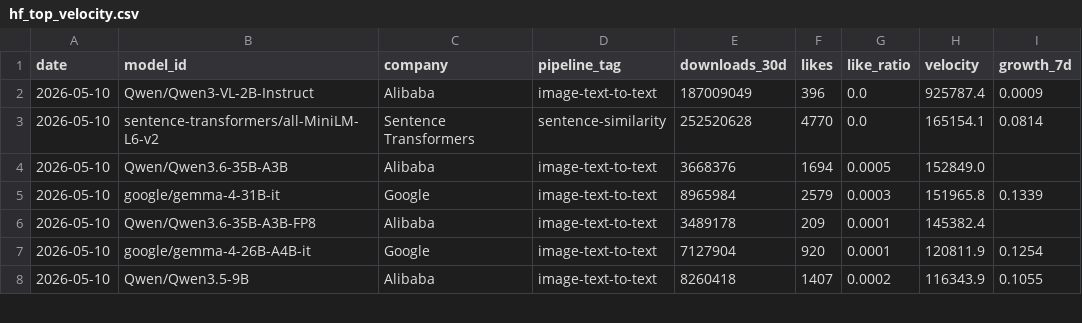
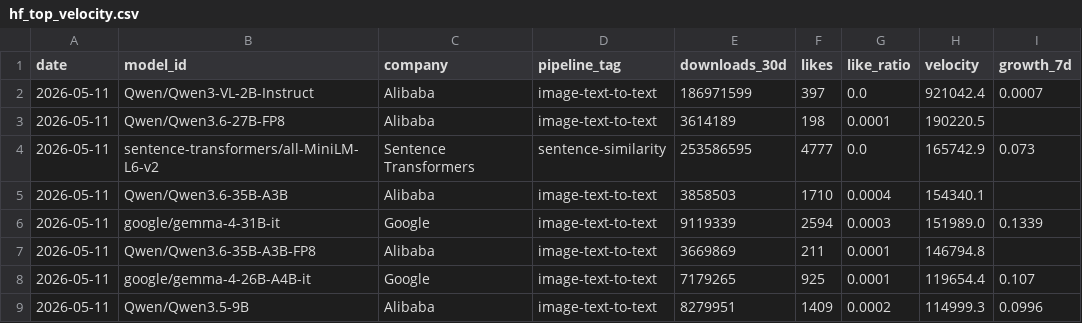
Before and after one commit to AlexLS8888/AI-Dashboard-public, a CSV file: dashboard/data/hf_top_velocity.csv, drawn as a sheet; only a part is shown; the diff covers the shown part only.

```diff
--- a/dashboard/data/hf_top_velocity.csv
+++ b/dashboard/data/hf_top_velocity.csv
@@ -1,8 +1,9 @@
 date,model_id,company,pipeline_tag,downloads_30d,likes,like_ratio,velocity,growth_7d
-2026-05-10,Qwen/Qwen3-VL-2B-Instruct,Alibaba,image-text-to-text,187009049,396,0.0,925787.4,0.0009
-2026-05-10,sentence-transformers/all-MiniLM-L6-v2,Sentence Transformers,sentence-similarity,252520628,4770,0.0,165154.1,0.0814
-2026-05-10,Qwen/Qwen3.6-35B-A3B,Alibaba,image-text-to-text,3668376,1694,0.0005,152849.0,
-2026-05-10,google/gemma-4-31B-it,Google,image-text-to-text,8965984,2579,0.0003,151965.8,0.1339
-2026-05-10,Qwen/Qwen3.6-35B-A3B-FP8,Alibaba,image-text-to-text,3489178,209,0.0001,145382.4,
-2026-05-10,google/gemma-4-26B-A4B-it,Google,image-text-to-text,7127904,920,0.0001,120811.9,0.1254
-2026-05-10,Qwen/Qwen3.5-9B,Alibaba,image-text-to-text,8260418,1407,0.0002,116343.9,0.1055
+2026-05-11,Qwen/Qwen3-VL-2B-Instruct,Alibaba,image-text-to-text,186971599,397,0.0,921042.4,0.0007
+2026-05-11,Qwen/Qwen3.6-27B-FP8,Alibaba,image-text-to-text,3614189,198,0.0001,190220.5,
+2026-05-11,sentence-transformers/all-MiniLM-L6-v2,Sentence Transformers,sentence-similarity,253586595,4777,0.0,165742.9,0.073
+2026-05-11,Qwen/Qwen3.6-35B-A3B,Alibaba,image-text-to-text,3858503,1710,0.0004,154340.1,
+2026-05-11,google/gemma-4-31B-it,Google,image-text-to-text,9119339,2594,0.0003,151989.0,0.1339
+2026-05-11,Qwen/Qwen3.6-35B-A3B-FP8,Alibaba,image-text-to-text,3669869,211,0.0001,146794.8,
+2026-05-11,google/gemma-4-26B-A4B-it,Google,image-text-to-text,7179265,925,0.0001,119654.4,0.107
+2026-05-11,Qwen/Qwen3.5-9B,Alibaba,image-text-to-text,8279951,1409,0.0002,114999.3,0.0996
```
Also changed, not shown: 1 added row, 2 removed rows and 50 edited cells elsewhere in this file, dashboard/data/hf_company_share.csv, dashboard/data/hf_models_latest.csv, 3 other files.
